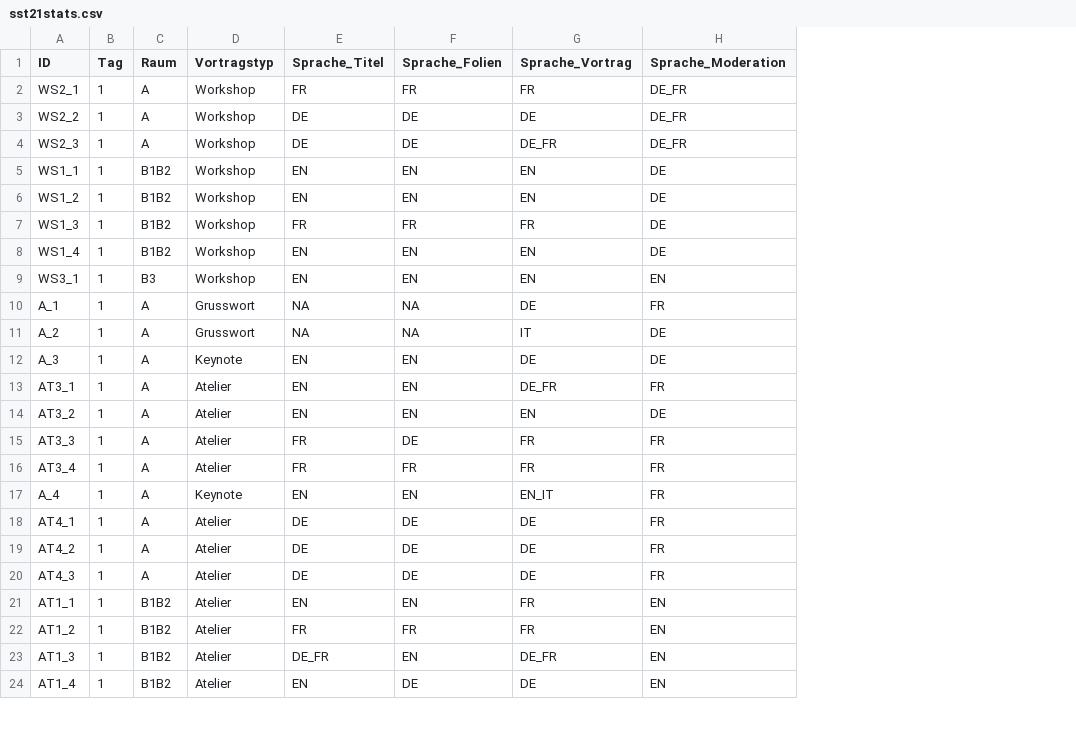
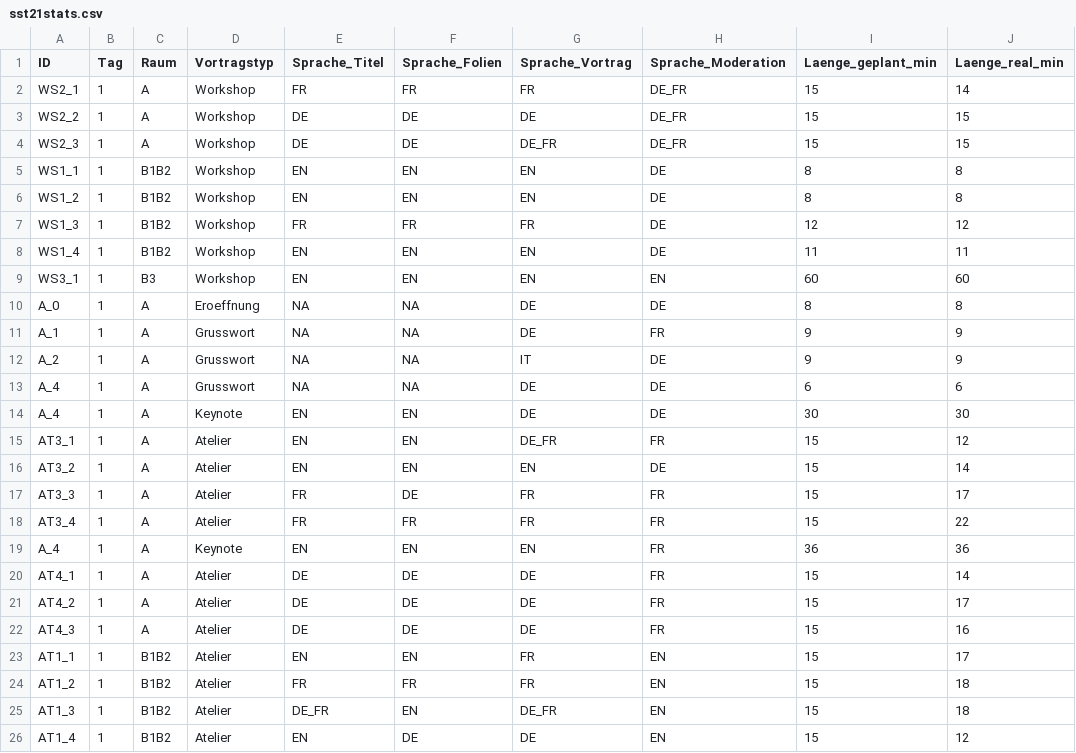
Before and after one commit to datacyclist/sst21, a CSV file: csv/sst21stats.csv, drawn as a sheet; only a part is shown; addresses are those after the commit; the diff names each change by its address in the sheet, - before the commit and + after, or states it on an @@ line.

Commit message:
Zeiten aus Video abgelesen und eingetragen

```diff
--- a/csv/sst21stats.csv
+++ b/csv/sst21stats.csv
+column I (Laenge_geplant_min), rows 2-9: 15 | 15 | 15 | 8 | 8 | 12 | 11 | 60; rows 11-12: 9 | 9; rows 14-26: 30 | 15 | 15 | 15 | 15 | 36 | 15 | 15 | 15 | 15 | 15 | 15 | 15
+column J (Laenge_real_min), rows 2-9: 14 | 15 | 15 | 8 | 8 | 12 | 11 | 60; rows 11-12: 9 | 9; rows 14-26: 30 | 12 | 14 | 17 | 22 | 36 | 14 | 17 | 16 | 17 | 18 | 18 | 12
+row 10: A_0 | 1 | A | Eroeffnung | NA | NA | DE | DE | 8 | 8
+row 13: A_4 | 1 | A | Grusswort | NA | NA | DE | DE | 6 | 6
-A14 (ID): A_3
+A14 (ID): A_4
-G19 (Sprache_Vortrag): EN_IT
+G19 (Sprache_Vortrag): EN
```
